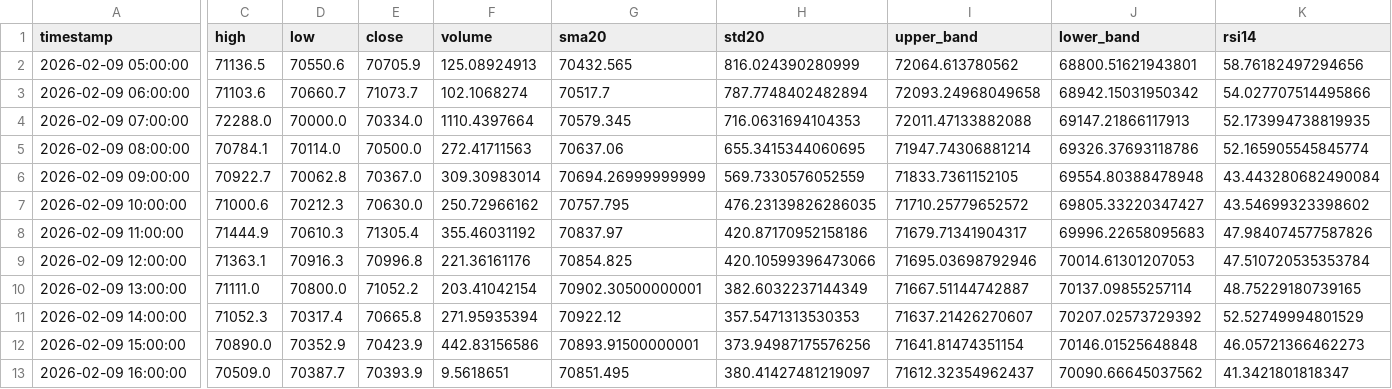
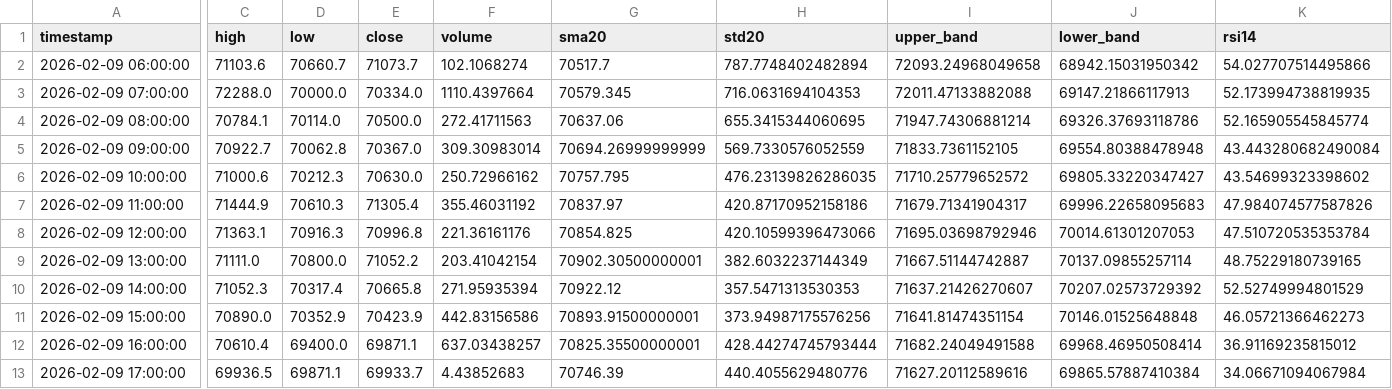
Before and after one commit to cdavocazh/btc-db-v3-cron, a CSV file: backtest_results/indicators.csv, drawn as a sheet; only a part is shown, gaps mark what is left out; removed rows and columns are numbered as before the commit, all else as after; rows hold the shown columns only; the diff covers the shown part only; the diff names each change by its address in the sheet, - before the commit and + after, or states it on an @@ line.

```diff
--- a/backtest_results/indicators.csv
+++ b/backtest_results/indicators.csv
-row 2: 2026-02-09 05:00:00 | 71136.5 | 70550.6 | 70705.9 | 125.08924913 | 70432.565 | 816.024390280999 | 72064.613780562 | 68800.51621943801 | 58.76182497294656
-C12 (high): 70509.0
+C12 (high): 70610.4
-D12 (low): 70387.7
+D12 (low): 69400.0
-E12 (close): 70393.9
+E12 (close): 69871.1
-F12 (volume): 9.5618651
+F12 (volume): 637.03438257
-G12 (sma20): 70851.495
+G12 (sma20): 70825.35500000001
-H12 (std20): 380.41427481219097
+H12 (std20): 428.44274745793444
-I12 (upper_band): 71612.32354962437
+I12 (upper_band): 71682.24049491588
-J12 (lower_band): 70090.66645037562
+J12 (lower_band): 69968.46950508414
-K12 (rsi14): 41.3421801818347
+K12 (rsi14): 36.91169235815012
+row 13: 2026-02-09 17:00:00 | 69936.5 | 69871.1 | 69933.7 | 4.43852683 | 70746.39 | 440.4055629480776 | 71627.20112589616 | 69865.57887410384 | 34.06671094067984
```
Also changed, not shown: 1 edited cell elsewhere in this file, backtest_results/conditions.csv, 3 other files.
